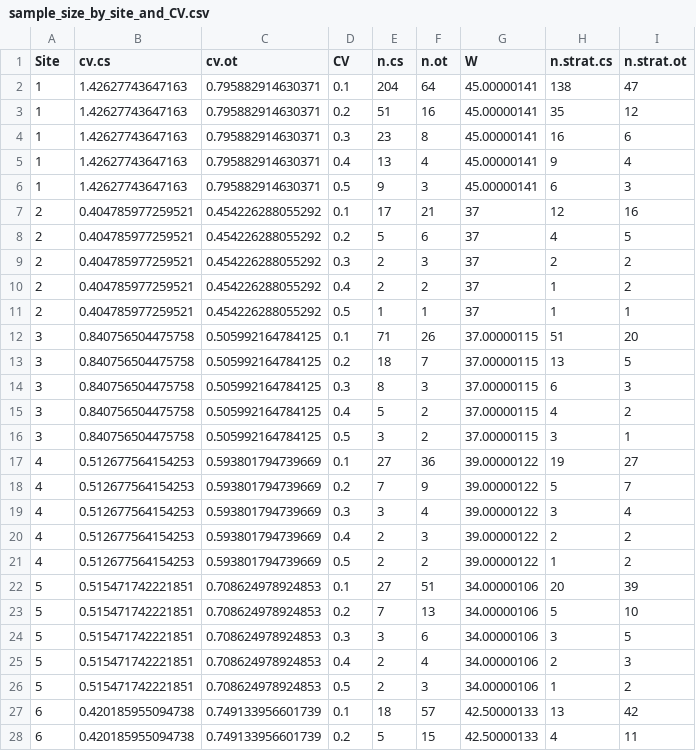
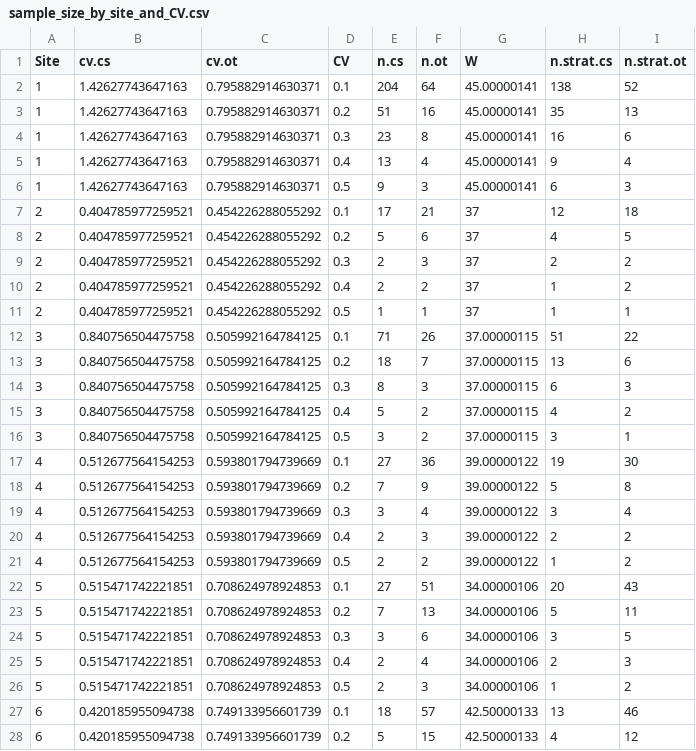
Before and after one commit to Dylan-Keel/Spatial-variability-in-environmental-DNA-concentrations-on-river-cross-sections-sampling-abundance, a CSV file: results/sample_size_by_site_and_CV.csv, drawn as a sheet; only a part is shown; the diff covers the shown part only.

Commit message:
Stratified sample sizes use the semivariogram range for both species

```diff
--- a/results/sample_size_by_site_and_CV.csv
+++ b/results/sample_size_by_site_and_CV.csv
@@ -1,4 +1,4 @@
 "Site","cv.cs","cv.ot","CV","n.cs","n.ot","W","n.strat.cs","n.strat.ot"
-1,1.42627743647163,0.795882914630371,0.1,204,64,45.00000141,138,47
-1,1.42627743647163,0.795882914630371,0.2,51,16,45.00000141,35,12
+1,1.42627743647163,0.795882914630371,0.1,204,64,45.00000141,138,52
+1,1.42627743647163,0.795882914630371,0.2,51,16,45.00000141,35,13
 1,1.42627743647163,0.795882914630371,0.3,23,8,45.00000141,16,6
@@ -6,3 +6,3 @@
 1,1.42627743647163,0.795882914630371,0.5,9,3,45.00000141,6,3
-2,0.404785977259521,0.454226288055292,0.1,17,21,37,12,16
+2,0.404785977259521,0.454226288055292,0.1,17,21,37,12,18
 2,0.404785977259521,0.454226288055292,0.2,5,6,37,4,5
@@ -11,4 +11,4 @@
 2,0.404785977259521,0.454226288055292,0.5,1,1,37,1,1
-3,0.840756504475758,0.505992164784125,0.1,71,26,37.00000115,51,20
-3,0.840756504475758,0.505992164784125,0.2,18,7,37.00000115,13,5
+3,0.840756504475758,0.505992164784125,0.1,71,26,37.00000115,51,22
+3,0.840756504475758,0.505992164784125,0.2,18,7,37.00000115,13,6
 3,0.840756504475758,0.505992164784125,0.3,8,3,37.00000115,6,3
@@ -16,4 +16,4 @@
 3,0.840756504475758,0.505992164784125,0.5,3,2,37.00000115,3,1
-4,0.512677564154253,0.593801794739669,0.1,27,36,39.00000122,19,27
-4,0.512677564154253,0.593801794739669,0.2,7,9,39.00000122,5,7
+4,0.512677564154253,0.593801794739669,0.1,27,36,39.00000122,19,30
+4,0.512677564154253,0.593801794739669,0.2,7,9,39.00000122,5,8
 4,0.512677564154253,0.593801794739669,0.3,3,4,39.00000122,3,4
@@ -21,4 +21,4 @@
 4,0.512677564154253,0.593801794739669,0.5,2,2,39.00000122,1,2
-5,0.515471742221851,0.708624978924853,0.1,27,51,34.00000106,20,39
-5,0.515471742221851,0.708624978924853,0.2,7,13,34.00000106,5,10
+5,0.515471742221851,0.708624978924853,0.1,27,51,34.00000106,20,43
+5,0.515471742221851,0.708624978924853,0.2,7,13,34.00000106,5,11
 5,0.515471742221851,0.708624978924853,0.3,3,6,34.00000106,3,5
@@ -26,3 +26,3 @@
 5,0.515471742221851,0.708624978924853,0.5,2,3,34.00000106,1,2
-6,0.420185955094738,0.749133956601739,0.1,18,57,42.50000133,13,42
-6,0.420185955094738,0.749133956601739,0.2,5,15,42.50000133,4,11
+6,0.420185955094738,0.749133956601739,0.1,18,57,42.50000133,13,46
+6,0.420185955094738,0.749133956601739,0.2,5,15,42.50000133,4,12
```
Also changed, not shown: 1 edited cell elsewhere in this file, 9 other files.
